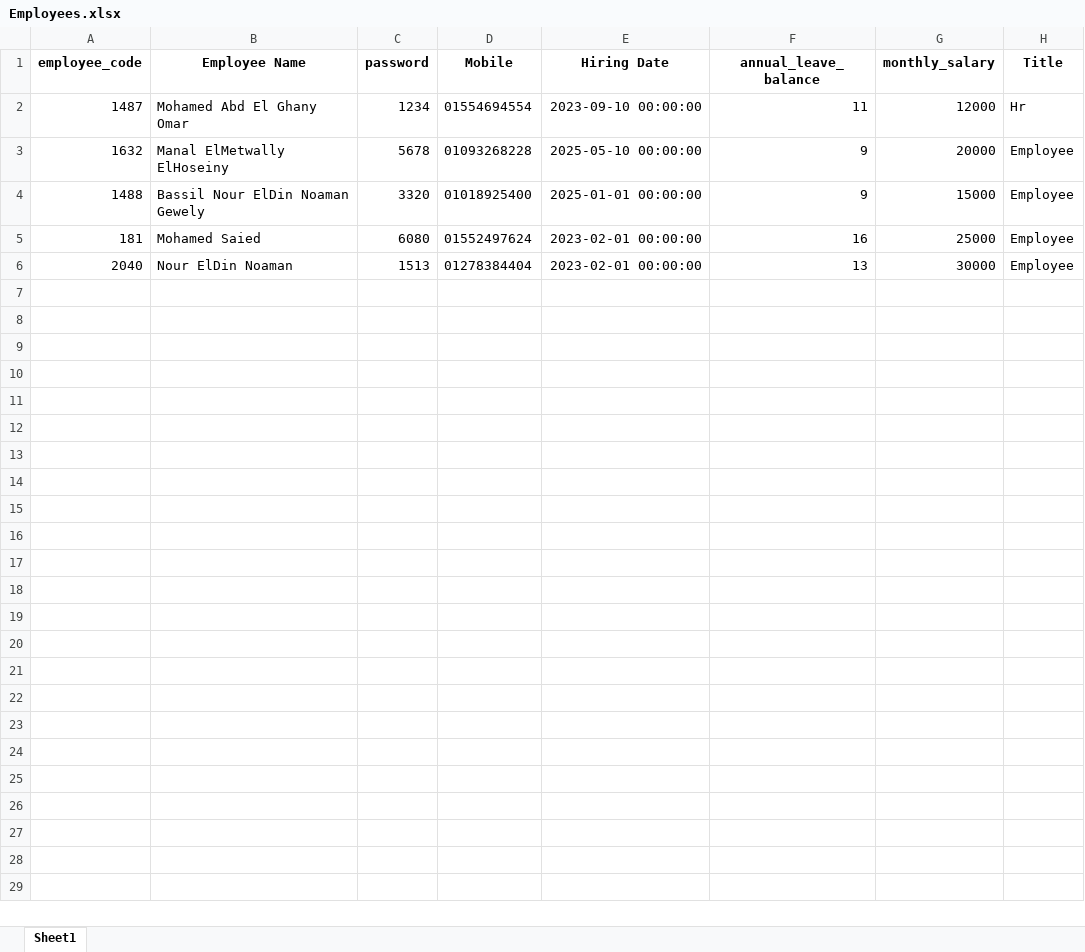
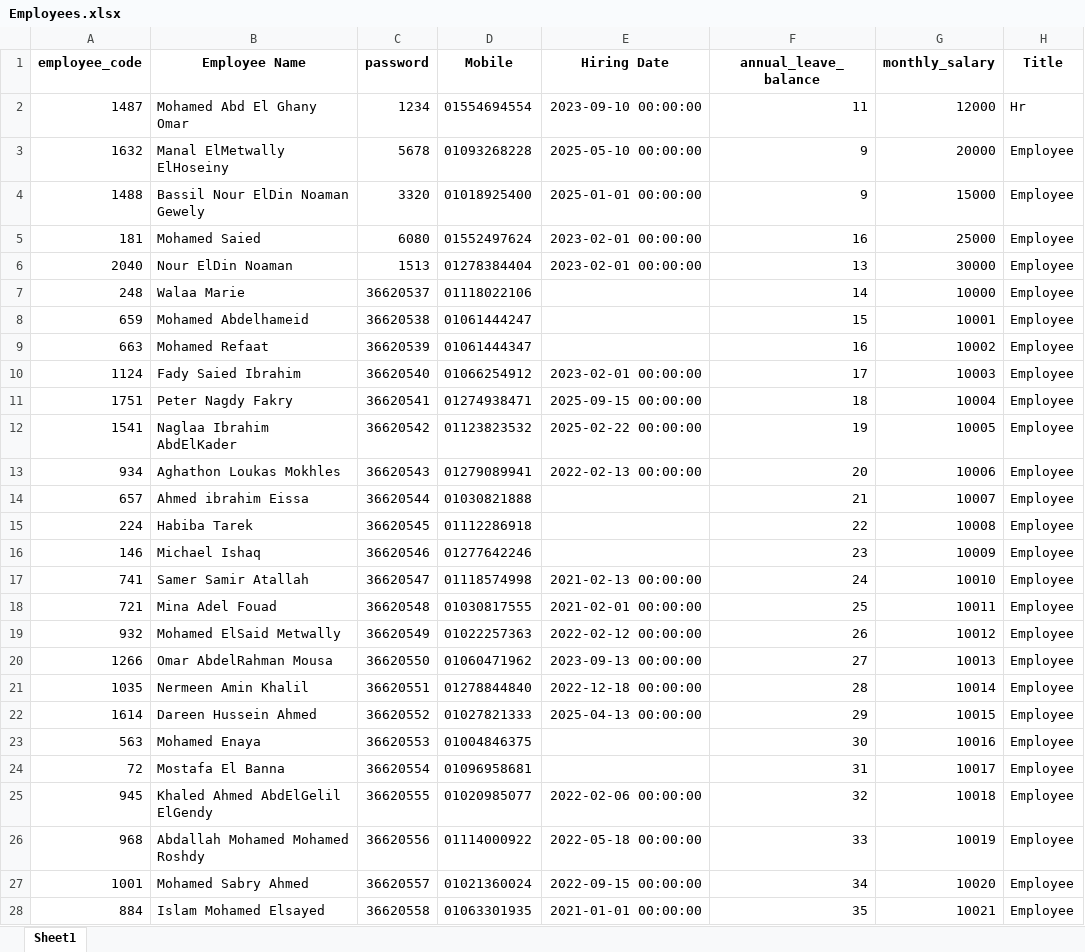
Before and after one commit to mohamedomar-hub/Hr-system, an Excel workbook: Employees.xlsx, sheet Sheet1, drawn as a sheet; values as stored, in another font and other column widths than the file's, no borders; the diff names each change by its address in the sheet, - before the commit and + after, or states it on an @@ line.

Commit message:
Update Employees.xlsx via Streamlit by Mohamed Abd El Ghany Omar

```diff
--- a/Employees.xlsx (sheet Sheet1)
+++ b/Employees.xlsx (sheet Sheet1)
+row 7: 248 | Walaa Marie | 36620537 | 01118022106 |  | 14 | 10000 | Employee
+row 8: 659 | Mohamed Abdelhameid | 36620538 | 01061444247 |  | 15 | 10001 | Employee
+row 9: 663 | Mohamed Refaat | 36620539 | 01061444347 |  | 16 | 10002 | Employee
+row 10: 1124 | Fady Saied Ibrahim | 36620540 | 01066254912 | 2023-02-01 00:00:00 | 17 | 10003 | Employee
+row 11: 1751 | Peter Nagdy Fakry | 36620541 | 01274938471 | 2025-09-15 00:00:00 | 18 | 10004 | Employee
+row 12: 1541 | Naglaa Ibrahim AbdElKader | 36620542 | 01123823532 | 2025-02-22 00:00:00 | 19 | 10005 | Employee
+row 13: 934 | Aghathon Loukas Mokhles | 36620543 | 01279089941 | 2022-02-13 00:00:00 | 20 | 10006 | Employee
+row 14: 657 | Ahmed ibrahim Eissa | 36620544 | 01030821888 |  | 21 | 10007 | Employee
+row 15: 224 | Habiba Tarek | 36620545 | 01112286918 |  | 22 | 10008 | Employee
+row 16: 146 | Michael Ishaq | 36620546 | 01277642246 |  | 23 | 10009 | Employee
+row 17: 741 | Samer Samir Atallah | 36620547 | 01118574998 | 2021-02-13 00:00:00 | 24 | 10010 | Employee
+row 18: 721 | Mina Adel Fouad | 36620548 | 01030817555 | 2021-02-01 00:00:00 | 25 | 10011 | Employee
+row 19: 932 | Mohamed ElSaid Metwally | 36620549 | 01022257363 | 2022-02-12 00:00:00 | 26 | 10012 | Employee
+row 20: 1266 | Omar AbdelRahman Mousa | 36620550 | 01060471962 | 2023-09-13 00:00:00 | 27 | 10013 | Employee
+row 21: 1035 | Nermeen Amin Khalil | 36620551 | 01278844840 | 2022-12-18 00:00:00 | 28 | 10014 | Employee
+row 22: 1614 | Dareen Hussein Ahmed | 36620552 | 01027821333 | 2025-04-13 00:00:00 | 29 | 10015 | Employee
+row 23: 563 | Mohamed Enaya | 36620553 | 01004846375 |  | 30 | 10016 | Employee
+row 24: 72 | Mostafa El Banna | 36620554 | 01096958681 |  | 31 | 10017 | Employee
+row 25: 945 | Khaled Ahmed AbdElGelil ElGendy | 36620555 | 01020985077 | 2022-02-06 00:00:00 | 32 | 10018 | Employee
+row 26: 968 | Abdallah Mohamed Mohamed Roshdy | 36620556 | 01114000922 | 2022-05-18 00:00:00 | 33 | 10019 | Employee
+row 27: 1001 | Mohamed Sabry Ahmed | 36620557 | 01021360024 | 2022-09-15 00:00:00 | 34 | 10020 | Employee
+row 28: 884 | Islam Mohamed Elsayed | 36620558 | 01063301935 | 2021-01-01 00:00:00 | 35 | 10021 | Employee
```
